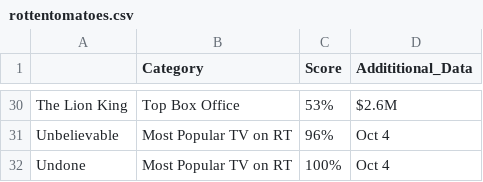
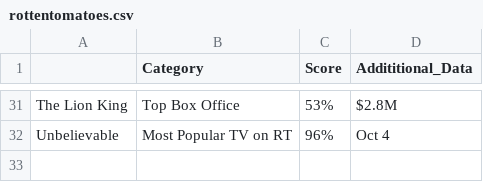
Before and after one commit to zachescalante/Zach-Escalante-Code, a CSV file: WebScrapingTutorial/rottentomatoes.csv, drawn as a sheet; only a part is shown, gaps mark what is left out; removed rows and columns are numbered as before the commit, all else as after; the diff covers the shown part only; the diff names each change by its address in the sheet, - before the commit and + after, or states it on an @@ line.

```diff
--- a/WebScrapingTutorial/rottentomatoes.csv
+++ b/WebScrapingTutorial/rottentomatoes.csv
-D31 (Addititional_Data): $2.6M
+D31 (Addititional_Data): $2.8M
-row 32: Undone | Most Popular TV on RT | 100% | Oct 4
```
Also changed, not shown: 3 added rows, 2 removed rows and 12 edited cells elsewhere in this file, 20 other files.
